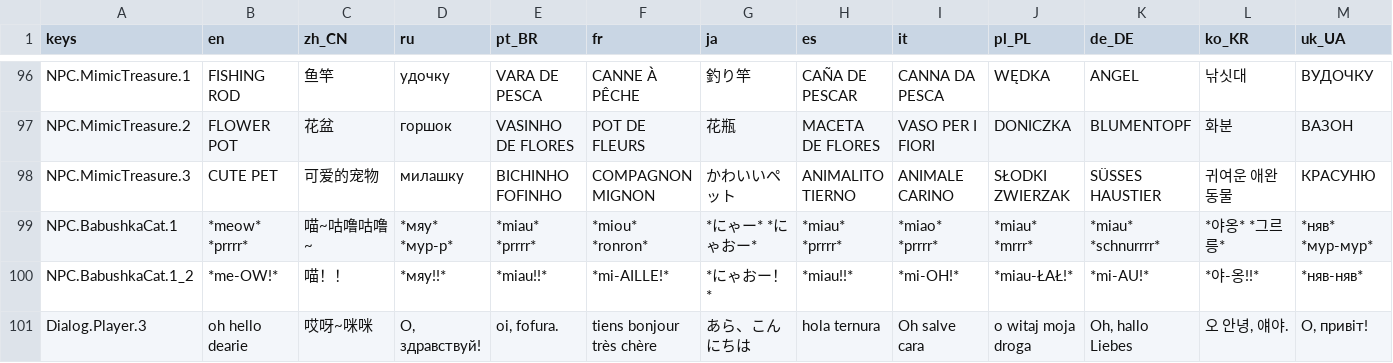
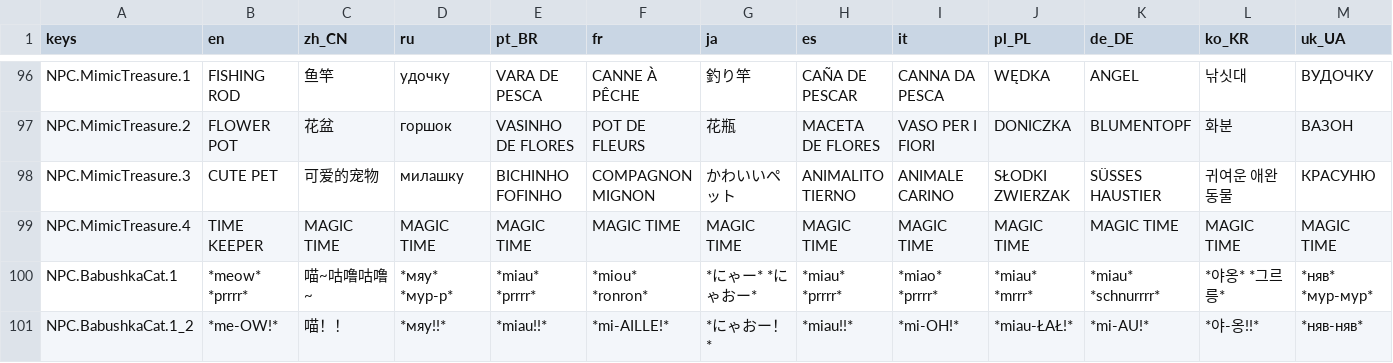
Before and after one commit to jakeonaut/glitch-dungeon-crystal, a CSV file: dialogUiLocalization.csv, drawn as a sheet; only a part is shown, gaps mark what is left out; the shorter side is filled out with more unchanged rows; rows hold the shown columns only; the diff names each change by its address in the sheet, - before the commit and + after, or states it on an @@ line.

```diff
--- a/dialogUiLocalization.csv
+++ b/dialogUiLocalization.csv
+row 99: NPC.MimicTreasure.4 | TIME KEEPER | MAGIC TIME | MAGIC TIME | MAGIC TIME | MAGIC TIME | MAGIC TIME | MAGIC TIME | MAGIC TIME | MAGIC TIME | MAGIC TIME | MAGIC TIME | MAGIC TIME
```
Also changed, not shown: 50 other files.
